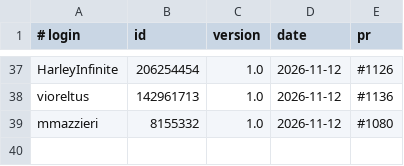
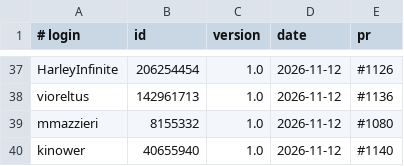
Before and after one commit to UCS-Care-Group/mailcraft, a TSV file: signatures.tsv, drawn as a sheet; only a part is shown, gaps mark what is left out; the diff names each change by its address in the sheet, - before the commit and + after, or states it on an @@ line.

```diff
--- a/signatures.tsv
+++ b/signatures.tsv
+row 40: kinower | 40655940 | 1.0 | 2026-11-12 | #1140
```
